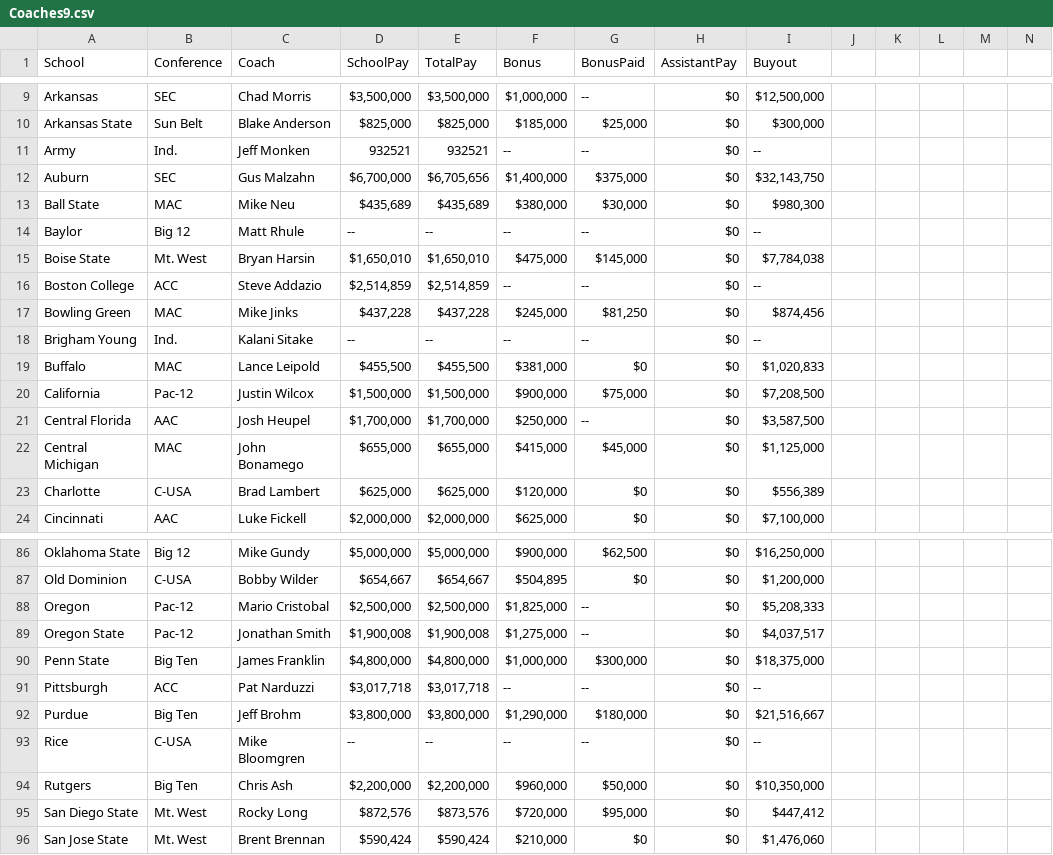
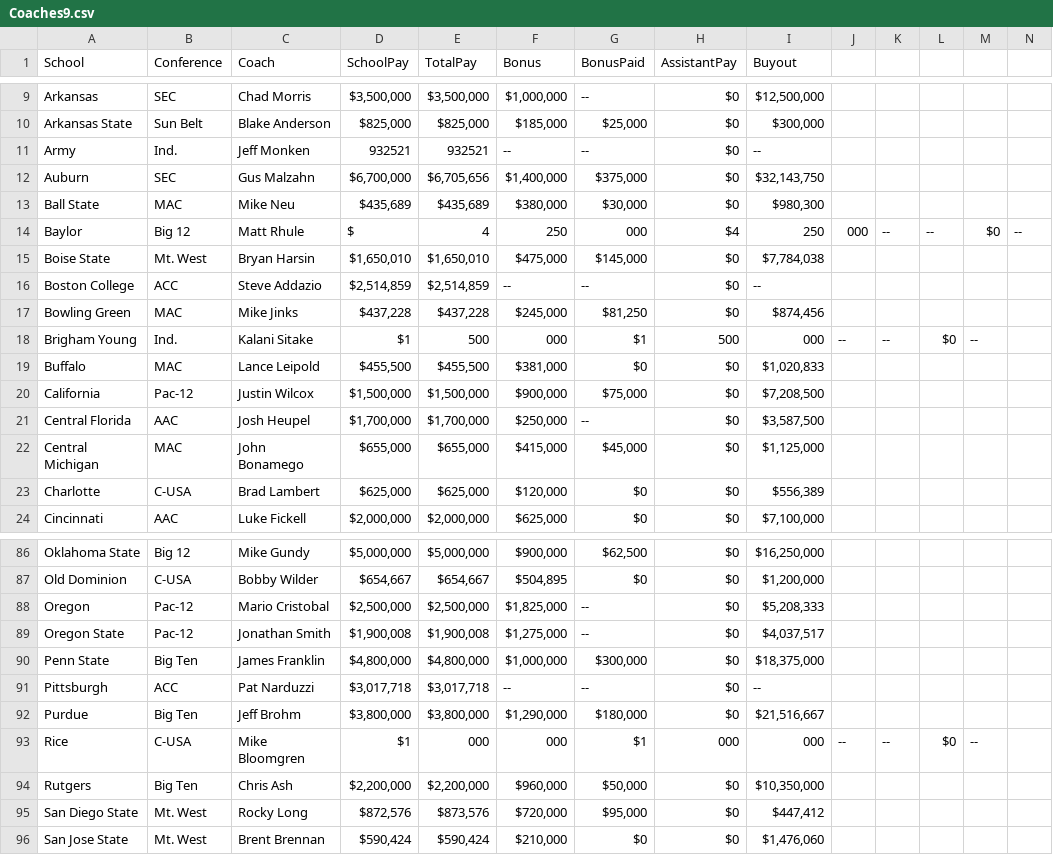
Before and after one commit to bchap90210/bchap90210, a CSV file: Coaches9.csv, drawn as a sheet; only a part is shown, gaps mark what is left out; the diff covers the shown part only.

Commit message:
Update Coaches9.csv

```diff
--- a/Coaches9.csv
+++ b/Coaches9.csv
@@ -13,3 +13,3 @@ Auburn,SEC,Gus Malzahn,"$6,700,000 ","$6,705,656 ","$1,400,000 ","$375,000 ",$0
 Ball State,MAC,Mike Neu,"$435,689 ","$435,689 ","$380,000 ","$30,000 ",$0 ,"$980,300 "
-Baylor,Big 12,Matt Rhule,--,--,--,--,$0 ,--
+Baylor,Big 12,Matt Rhule,$,4,250,000,$4,250,000,--,--,$0 ,--
 Boise State,Mt. West,Bryan Harsin,"$1,650,010 ","$1,650,010 ","$475,000 ","$145,000 ",$0 ,"$7,784,038 "
@@ -17,3 +17,3 @@ Boston College,ACC,Steve Addazio,"$2,514,859 ","$2,514,859 ",--,--,$0 ,--
 Bowling Green,MAC,Mike Jinks,"$437,228 ","$437,228 ","$245,000 ","$81,250 ",$0 ,"$874,456 "
-Brigham Young,Ind.,Kalani Sitake,--,--,--,--,$0 ,--
+Brigham Young,Ind.,Kalani Sitake,$1,500,000,$1,500,000,--,--,$0 ,--
 Buffalo,MAC,Lance Leipold,"$455,500 ","$455,500 ","$381,000 ",$0 ,$0 ,"$1,020,833 "
@@ -92,3 +92,3 @@ Pittsburgh,ACC,Pat Narduzzi,"$3,017,718 ","$3,017,718 ",--,--,$0 ,--
 Purdue,Big Ten,Jeff Brohm,"$3,800,000 ","$3,800,000 ","$1,290,000 ","$180,000 ",$0 ,"$21,516,667 "
-Rice,C-USA,Mike Bloomgren,--,--,--,--,$0 ,--
+Rice,C-USA,Mike Bloomgren,$1,000,000,$1,000,000,--,--,$0 ,--
 Rutgers,Big Ten,Chris Ash,"$2,200,000 ","$2,200,000 ","$960,000 ","$50,000 ",$0 ,"$10,350,000 "
```
Also changed, not shown: 10 edited cells elsewhere in this file.
